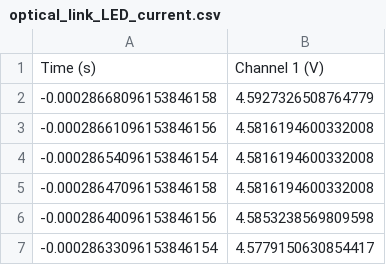
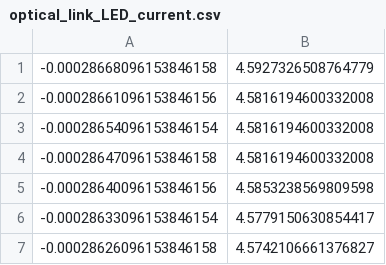
Before and after one commit to Derek21298/ECE342-Simulations, a CSV file: optical_link/optical_link_LED_current.csv, drawn as a sheet; only a part is shown; the shorter side is filled out with more unchanged rows; the diff names each change by its address in the sheet, - before the commit and + after, or states it on an @@ line.

```diff
--- a/optical_link/optical_link_LED_current.csv
+++ b/optical_link/optical_link_LED_current.csv
-row 1: Time (s) | Channel 1 (V)
```
Also changed, not shown: optical_link/optical_link_SNR_FINAL.csv, optical_link/optical_link_time_FINAL.csv, 4 other files.
